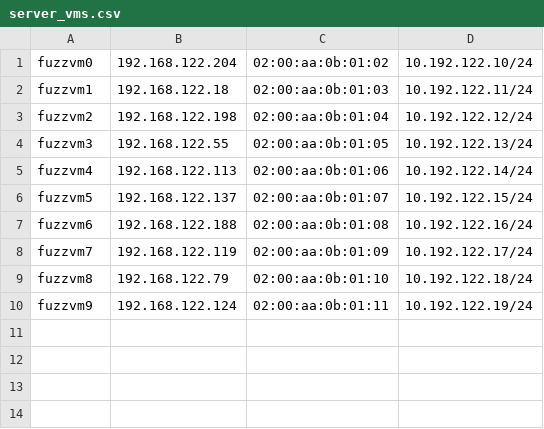
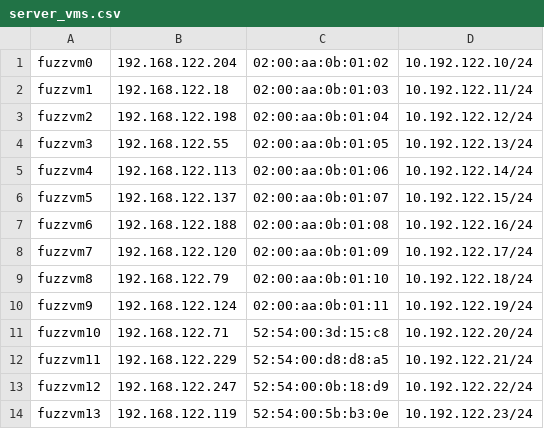
Before and after one commit to PetarMI/thesis-eth, a CSV file: docs/server_vms.csv, drawn as a sheet.

```diff
--- a/docs/server_vms.csv
+++ b/docs/server_vms.csv
@@ -7,4 +7,8 @@ fuzzvm5,192.168.122.137,02:00:aa:0b:01:07,10.192.122.15/24
 fuzzvm6,192.168.122.188,02:00:aa:0b:01:08,10.192.122.16/24
-fuzzvm7,192.168.122.119,02:00:aa:0b:01:09,10.192.122.17/24
+fuzzvm7,192.168.122.120,02:00:aa:0b:01:09,10.192.122.17/24
 fuzzvm8,192.168.122.79,02:00:aa:0b:01:10,10.192.122.18/24
 fuzzvm9,192.168.122.124,02:00:aa:0b:01:11,10.192.122.19/24
+fuzzvm10,192.168.122.71,52:54:00:3d:15:c8,10.192.122.20/24
+fuzzvm11,192.168.122.229,52:54:00:d8:d8:a5,10.192.122.21/24
+fuzzvm12,192.168.122.247,52:54:00:0b:18:d9,10.192.122.22/24
+fuzzvm13,192.168.122.119,52:54:00:5b:b3:0e,10.192.122.23/24
```
Also changed, not shown: 1 other file.
